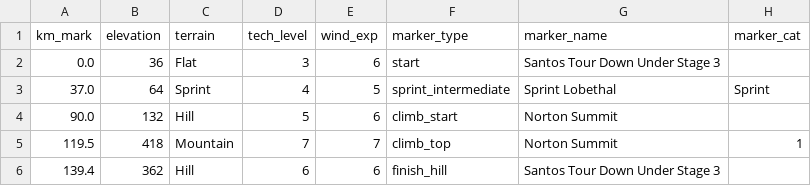
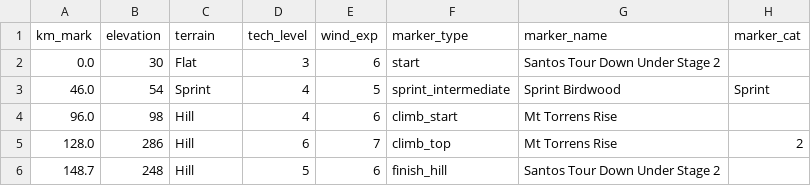
Before and after one commit to michaelkrinningersg-coder/velo, a CSV file: data/stages/santos_tour_down_under_st3.csv, drawn as a sheet.

```diff
--- a/data/stages/santos_tour_down_under_st3.csv
+++ b/data/stages/santos_tour_down_under_st3.csv
@@ -1,6 +1,6 @@
 km_mark,elevation,terrain,tech_level,wind_exp,marker_type,marker_name,marker_cat
-0.0,36,Flat,3,6,start,Santos Tour Down Under Stage 3,
-37.0,64,Sprint,4,5,sprint_intermediate,Sprint Lobethal,Sprint
-90.0,132,Hill,5,6,climb_start,Norton Summit,
-119.5,418,Mountain,7,7,climb_top,Norton Summit,1
-139.4,362,Hill,6,6,finish_hill,Santos Tour Down Under Stage 3,
+0.0,30,Flat,3,6,start,Santos Tour Down Under Stage 2,
+46.0,54,Sprint,4,5,sprint_intermediate,Sprint Birdwood,Sprint
+96.0,98,Hill,4,6,climb_start,Mt Torrens Rise,
+128.0,286,Hill,6,7,climb_top,Mt Torrens Rise,2
+148.7,248,Hill,5,6,finish_hill,Santos Tour Down Under Stage 2,
```
Also changed, not shown: data/csv/races.csv, data/csv/riders.csv, 36 other files.
